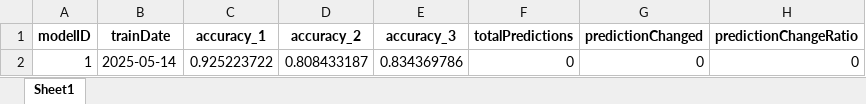
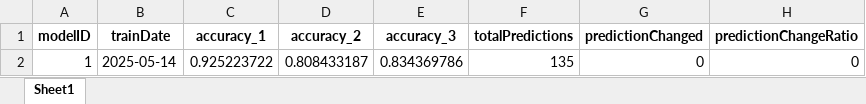
Before and after one commit to Aquantar/mproj, an Excel workbook: models/modelData.xlsx, sheet Sheet1, drawn as a sheet; values as stored, in another font and other column widths than the file's, no borders; the diff names each change by its address in the sheet, - before the commit and + after, or states it on an @@ line.

```diff
--- a/models/modelData.xlsx (sheet Sheet1)
+++ b/models/modelData.xlsx (sheet Sheet1)
-F2 (totalPredictions): 0
+F2 (totalPredictions): 135
```
Also changed, not shown: models/stashedTrainData.XLSX, 3 other files.
